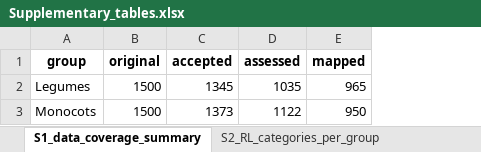
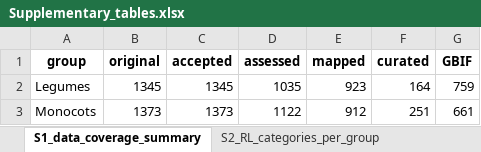
Before and after one commit to stevenpbachman/SRLI_monocots_legumes, an Excel workbook: 02_figures/Supplementary_tables.xlsx, sheet S1_data_coverage_summary, drawn as a sheet; values as stored, in another font and other column widths than the file's, no borders; the diff names each change by its address in the sheet, - before the commit and + after, or states it on an @@ line.

```diff
--- a/02_figures/Supplementary_tables.xlsx (sheet S1_data_coverage_summary)
+++ b/02_figures/Supplementary_tables.xlsx (sheet S1_data_coverage_summary)
+column F (curated), rows 2-3: 164 | 251
+column G (GBIF), rows 2-3: 759 | 661
-B2 (original): 1500
+B2 (original): 1345
-E2 (mapped): 965
+E2 (mapped): 923
-B3 (original): 1500
+B3 (original): 1373
-E3 (mapped): 950
+E3 (mapped): 912
```
Also changed, not shown: sheet S2_RL_categories_per_group, sheet S6_RLI_values.csv, other sheet tabs, Figures_sequence.xlsx, 31 other files.
